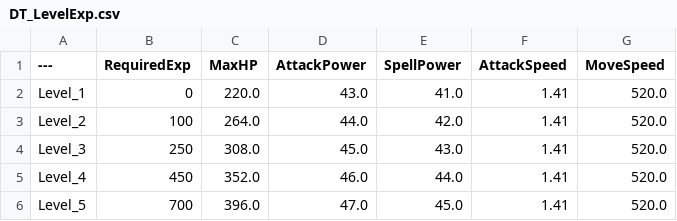
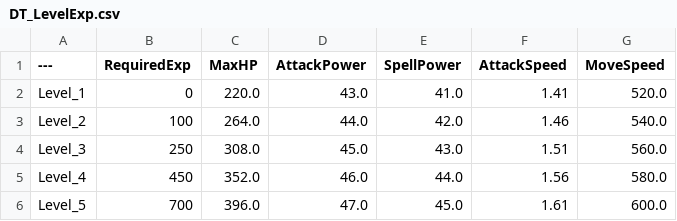
Before and after one commit to suunhwa/retri, a CSV file: Source/ReTri/Public/Player/Data/DT_LevelExp.csv, drawn as a sheet.

Commit message:
chore: adjust MoveSpeed and AttackSpeed scaling per level

```diff
--- a/Source/ReTri/Public/Player/Data/DT_LevelExp.csv
+++ b/Source/ReTri/Public/Player/Data/DT_LevelExp.csv
@@ -2,5 +2,5 @@
 Level_1,0,220.0,43.0,41.0,1.41,520.0
-Level_2,100,264.0,44.0,42.0,1.41,520.0
-Level_3,250,308.0,45.0,43.0,1.41,520.0
-Level_4,450,352.0,46.0,44.0,1.41,520.0
-Level_5,700,396.0,47.0,45.0,1.41,520.0
+Level_2,100,264.0,44.0,42.0,1.46,540.0
+Level_3,250,308.0,45.0,43.0,1.51,560.0
+Level_4,450,352.0,46.0,44.0,1.56,580.0
+Level_5,700,396.0,47.0,45.0,1.61,600.0
```
Also changed, not shown: 5 other files.
